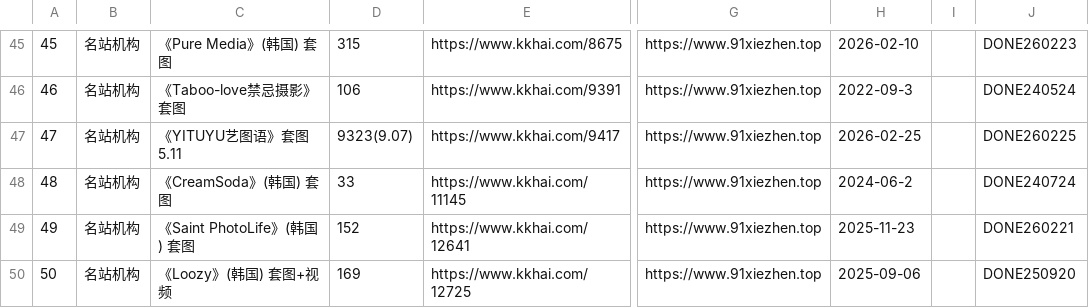
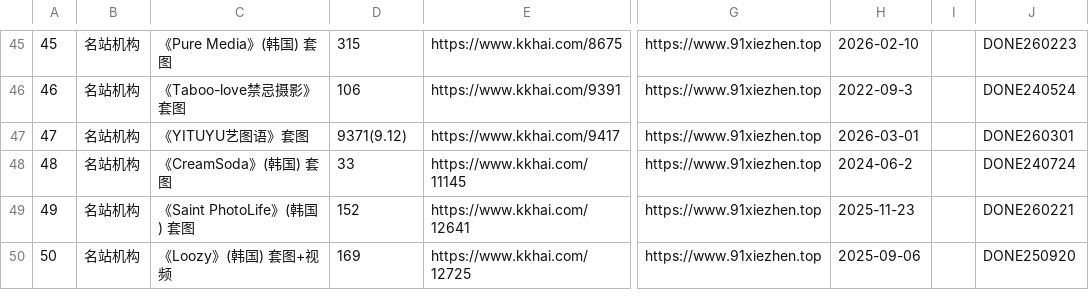
Before and after one commit to yxgi5/kkhai_links_git, a CSV file: list.csv, drawn as a sheet; only a part is shown, gaps mark what is left out; the diff covers the shown part only; the diff names each change by its address in the sheet, - before the commit and + after, or states it on an @@ line.

```diff
--- a/list.csv
+++ b/list.csv
-C47: 《YITUYU艺图语》套图5.11
+C47: 《YITUYU艺图语》套图
-D47: 9323(9.07)
+D47: 9371(9.12)
-H47: 2026-02-25
+H47: 2026-03-01
-J47: DONE260225
+J47: DONE260301
```
Also changed, not shown: 125 edited cells elsewhere in this file, 1 other file.
